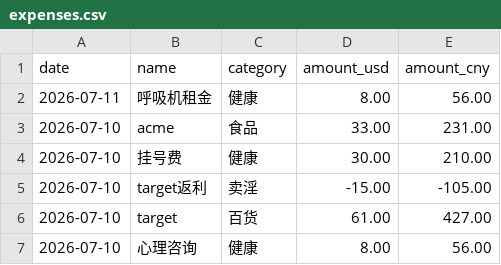
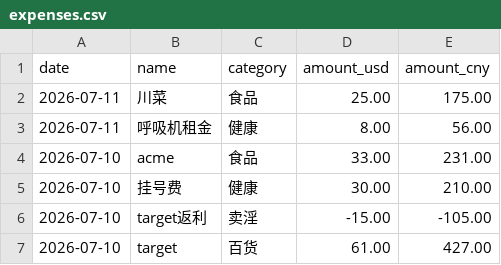
Before and after one commit to yang-lanlan/33, a CSV file: data/expenses.csv, drawn as a sheet; only a part is shown; the shorter side is filled out with more unchanged rows.

Commit message:
chore: update csv 2026-07-11T23:27:46.293Z

```diff
--- a/data/expenses.csv
+++ b/data/expenses.csv
@@ -1,2 +1,3 @@
 date,name,category,amount_usd,amount_cny
+"2026-07-11","川菜","食品","25.00","175.00"
 "2026-07-11","呼吸机租金","健康","8.00","56.00"
```
